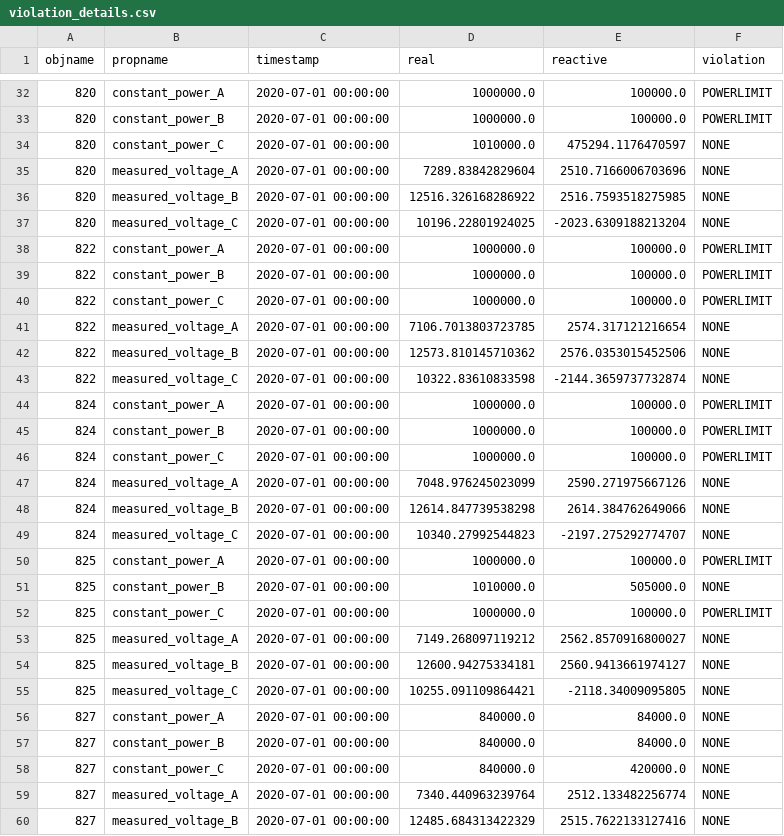
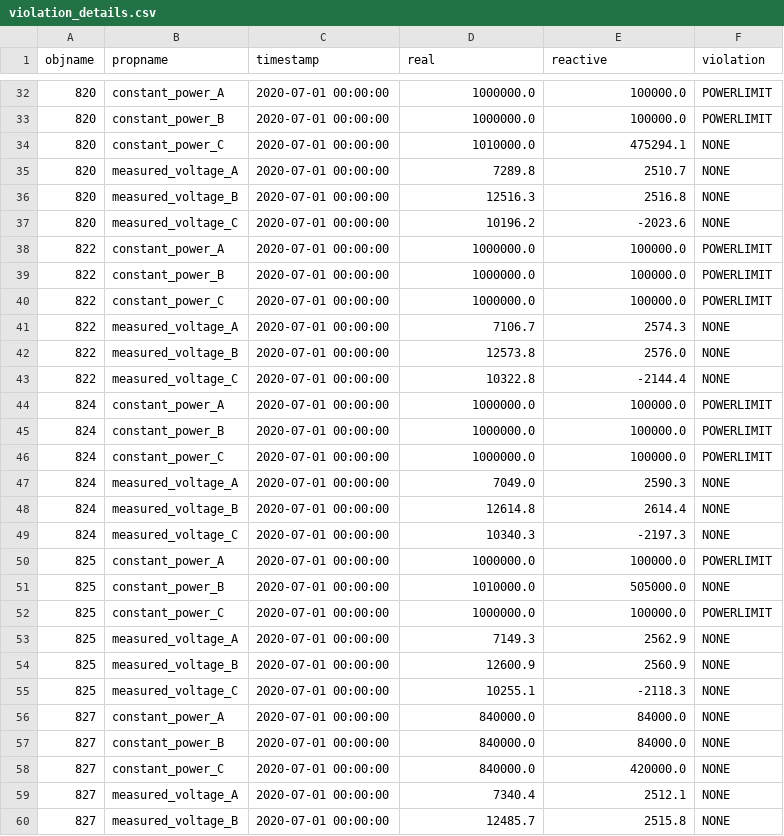
Before and after one commit to arras-energy/gridlabd-template, a CSV file: US/CA/SLAC/ica_analysis/autotest/models/gridlabd-4/IEEE/37/violation_details.csv, drawn as a sheet; only a part is shown, gaps mark what is left out; the diff covers the shown part only.

```diff
--- a/US/CA/SLAC/ica_analysis/autotest/models/gridlabd-4/IEEE/37/violation_details.csv
+++ b/US/CA/SLAC/ica_analysis/autotest/models/gridlabd-4/IEEE/37/violation_details.csv
@@ -33,6 +33,6 @@ objname,propname,timestamp,real,reactive,violation
 820,constant_power_B,2020-07-01 00:00:00,1000000.0,100000.0,POWERLIMIT
-820,constant_power_C,2020-07-01 00:00:00,1010000.0,475294.1176470597,NONE
-820,measured_voltage_A,2020-07-01 00:00:00,7289.83842829604,2510.7166006703696,NONE
-820,measured_voltage_B,2020-07-01 00:00:00,12516.326168286922,2516.7593518275985,NONE
-820,measured_voltage_C,2020-07-01 00:00:00,10196.22801924025,-2023.6309188213204,NONE
+820,constant_power_C,2020-07-01 00:00:00,1010000.0,475294.1,NONE
+820,measured_voltage_A,2020-07-01 00:00:00,7289.8,2510.7,NONE
+820,measured_voltage_B,2020-07-01 00:00:00,12516.3,2516.8,NONE
+820,measured_voltage_C,2020-07-01 00:00:00,10196.2,-2023.6,NONE
 822,constant_power_A,2020-07-01 00:00:00,1000000.0,100000.0,POWERLIMIT
@@ -40,5 +40,5 @@ objname,propname,timestamp,real,reactive,violation
 822,constant_power_C,2020-07-01 00:00:00,1000000.0,100000.0,POWERLIMIT
-822,measured_voltage_A,2020-07-01 00:00:00,7106.7013803723785,2574.317121216654,NONE
-822,measured_voltage_B,2020-07-01 00:00:00,12573.810145710362,2576.0353015452506,NONE
-822,measured_voltage_C,2020-07-01 00:00:00,10322.83610833598,-2144.3659737732874,NONE
+822,measured_voltage_A,2020-07-01 00:00:00,7106.7,2574.3,NONE
+822,measured_voltage_B,2020-07-01 00:00:00,12573.8,2576.0,NONE
+822,measured_voltage_C,2020-07-01 00:00:00,10322.8,-2144.4,NONE
 824,constant_power_A,2020-07-01 00:00:00,1000000.0,100000.0,POWERLIMIT
@@ -46,5 +46,5 @@ objname,propname,timestamp,real,reactive,violation
 824,constant_power_C,2020-07-01 00:00:00,1000000.0,100000.0,POWERLIMIT
-824,measured_voltage_A,2020-07-01 00:00:00,7048.976245023099,2590.271975667126,NONE
-824,measured_voltage_B,2020-07-01 00:00:00,12614.847739538298,2614.384762649066,NONE
-824,measured_voltage_C,2020-07-01 00:00:00,10340.27992544823,-2197.275292774707,NONE
+824,measured_voltage_A,2020-07-01 00:00:00,7049.0,2590.3,NONE
+824,measured_voltage_B,2020-07-01 00:00:00,12614.8,2614.4,NONE
+824,measured_voltage_C,2020-07-01 00:00:00,10340.3,-2197.3,NONE
 825,constant_power_A,2020-07-01 00:00:00,1000000.0,100000.0,POWERLIMIT
@@ -52,5 +52,5 @@ objname,propname,timestamp,real,reactive,violation
 825,constant_power_C,2020-07-01 00:00:00,1000000.0,100000.0,POWERLIMIT
-825,measured_voltage_A,2020-07-01 00:00:00,7149.268097119212,2562.8570916800027,NONE
-825,measured_voltage_B,2020-07-01 00:00:00,12600.94275334181,2560.9413661974127,NONE
-825,measured_voltage_C,2020-07-01 00:00:00,10255.091109864421,-2118.34009095805,NONE
+825,measured_voltage_A,2020-07-01 00:00:00,7149.3,2562.9,NONE
+825,measured_voltage_B,2020-07-01 00:00:00,12600.9,2560.9,NONE
+825,measured_voltage_C,2020-07-01 00:00:00,10255.1,-2118.3,NONE
 827,constant_power_A,2020-07-01 00:00:00,840000.0,84000.0,NONE
@@ -58,3 +58,3 @@ objname,propname,timestamp,real,reactive,violation
 827,constant_power_C,2020-07-01 00:00:00,840000.0,420000.0,NONE
-827,measured_voltage_A,2020-07-01 00:00:00,7340.440963239764,2512.133482256774,NONE
-827,measured_voltage_B,2020-07-01 00:00:00,12485.684313422329,2515.7622133127416,NONE
+827,measured_voltage_A,2020-07-01 00:00:00,7340.4,2512.1,NONE
+827,measured_voltage_B,2020-07-01 00:00:00,12485.7,2515.8,NONE
```
Also changed, not shown: 127 edited cells elsewhere in this file, US/CA/SLAC/ica_analysis/autotest/models/gridlabd-4/IEEE/123/solar_capacity.csv, US/CA/SLAC/ica_analysis/autotest/models/gridlabd-4/IEEE/13/violation_details.csv, 6 other files.
